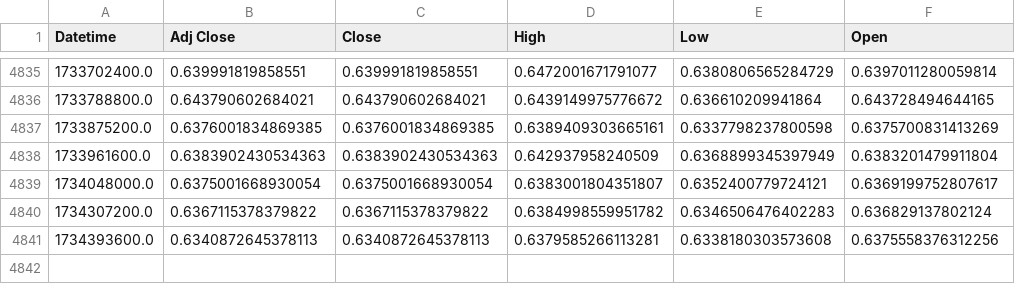
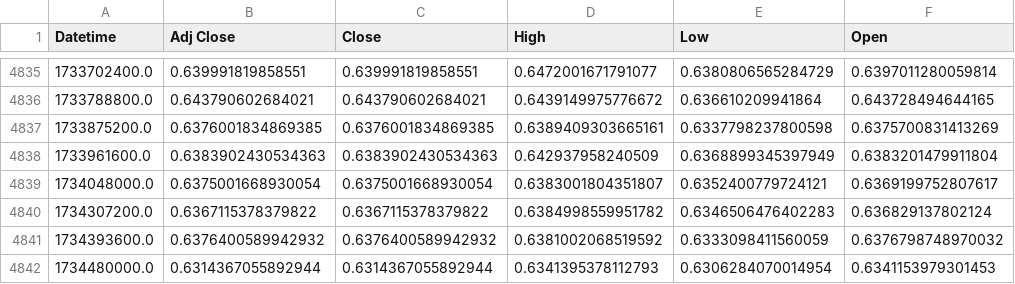
Before and after one commit to Excaliabure/Financialbetting, a CSV file: Forex/oanda/history/AUDUSD/day.csv, drawn as a sheet; only a part is shown, gaps mark what is left out.

```diff
--- a/Forex/oanda/history/AUDUSD/day.csv
+++ b/Forex/oanda/history/AUDUSD/day.csv
@@ -4840,2 +4840,3 @@ Datetime,Adj Close,Close,High,Low,Open
 1734307200.0,0.6367115378379822,0.6367115378379822,0.6384998559951782,0.6346506476402283,0.636829137802124
-1734393600.0,0.6340872645378113,0.6340872645378113,0.6379585266113281,0.6338180303573608,0.6375558376312256
+1734393600.0,0.6376400589942932,0.6376400589942932,0.6381002068519592,0.6333098411560059,0.6376798748970032
+1734480000.0,0.6314367055892944,0.6314367055892944,0.6341395378112793,0.6306284070014954,0.6341153979301453
```
Also changed, not shown: Forex/oanda/history/EURUSD/day.csv, 27 other files.
